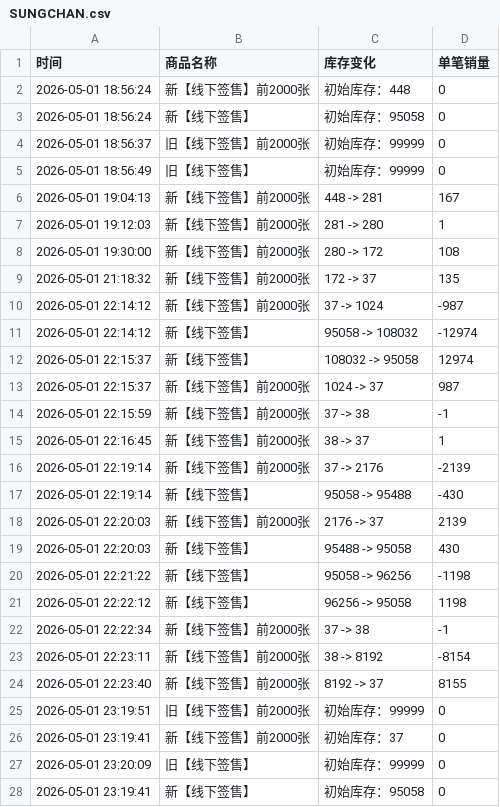
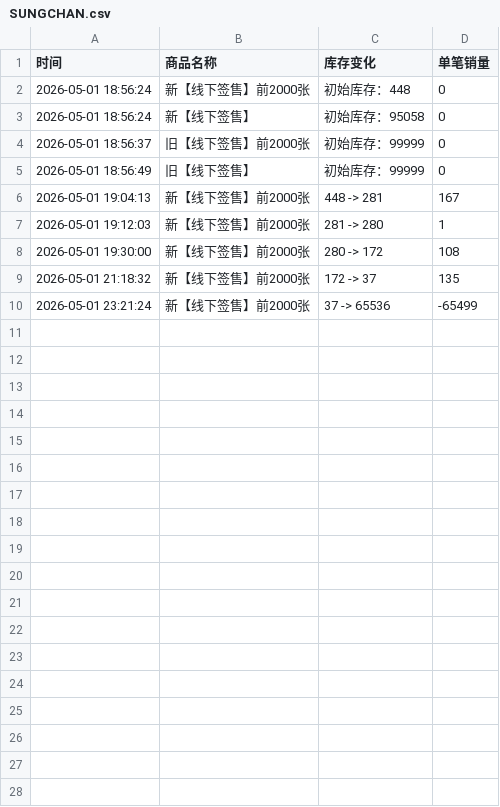
Before and after one commit to Juineii/riize_kms0505, a CSV file: SUNGCHAN.csv, drawn as a sheet.

Commit message:
自动更新数据 2026-05-01 23:22:00

```diff
--- a/SUNGCHAN.csv
+++ b/SUNGCHAN.csv
@@ -9,20 +9,2 @@
 2026-05-01 21:18:32,新【线下签售】前2000张,172 -> 37,135
-2026-05-01 22:14:12,新【线下签售】前2000张,37 -> 1024,-987
-2026-05-01 22:14:12,新【线下签售】,95058 -> 108032,-12974
-2026-05-01 22:15:37,新【线下签售】,108032 -> 95058,12974
-2026-05-01 22:15:37,新【线下签售】前2000张,1024 -> 37,987
-2026-05-01 22:15:59,新【线下签售】前2000张,37 -> 38,-1
-2026-05-01 22:16:45,新【线下签售】前2000张,38 -> 37,1
-2026-05-01 22:19:14,新【线下签售】前2000张,37 -> 2176,-2139
-2026-05-01 22:19:14,新【线下签售】,95058 -> 95488,-430
-2026-05-01 22:20:03,新【线下签售】前2000张,2176 -> 37,2139
-2026-05-01 22:20:03,新【线下签售】,95488 -> 95058,430
-2026-05-01 22:21:22,新【线下签售】,95058 -> 96256,-1198
-2026-05-01 22:22:12,新【线下签售】,96256 -> 95058,1198
-2026-05-01 22:22:34,新【线下签售】前2000张,37 -> 38,-1
-2026-05-01 22:23:11,新【线下签售】前2000张,38 -> 8192,-8154
-2026-05-01 22:23:40,新【线下签售】前2000张,8192 -> 37,8155
-2026-05-01 23:19:51,旧【线下签售】前2000张,初始库存：99999,0
-2026-05-01 23:19:41,新【线下签售】前2000张,初始库存：37,0
-2026-05-01 23:20:09,旧【线下签售】,初始库存：99999,0
-2026-05-01 23:19:41,新【线下签售】,初始库存：95058,0
+2026-05-01 23:21:24,新【线下签售】前2000张,37 -> 65536,-65499
```
